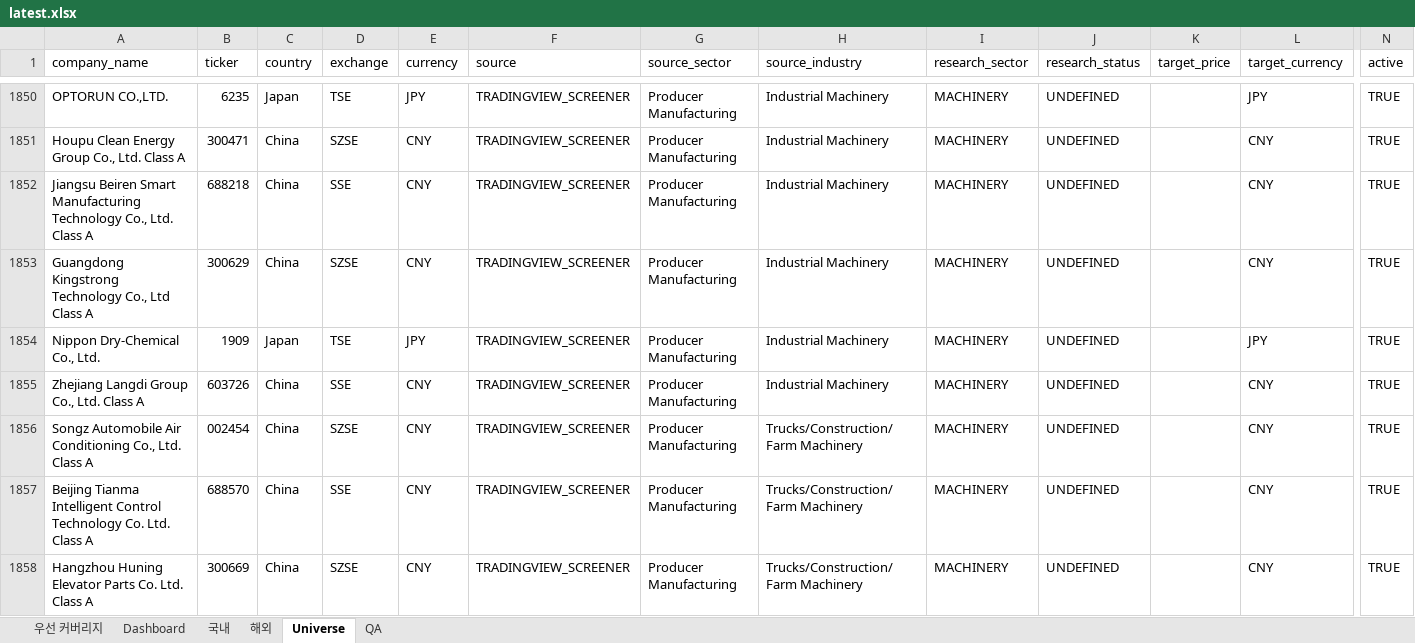
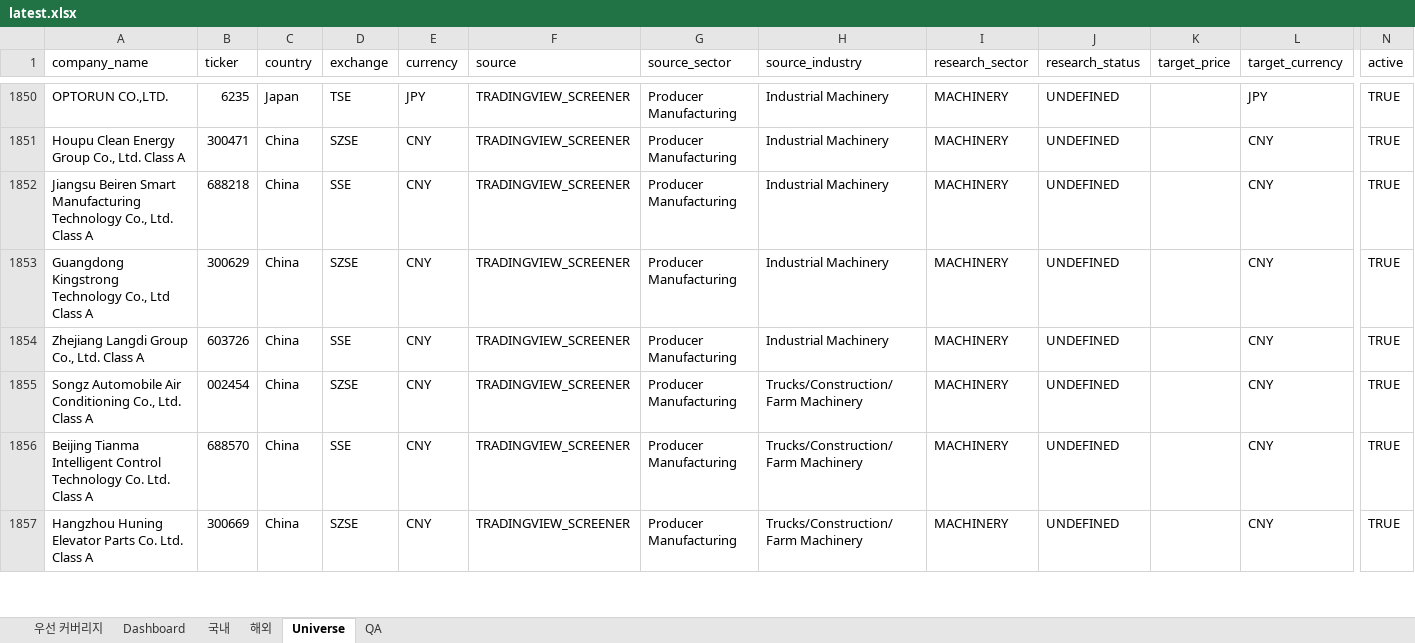
Before and after one commit to lou2sclare-ai/Stock-Price-Update, an Excel workbook: output/latest.xlsx, sheet Universe, drawn as a sheet; only a part is shown, gaps mark what is left out; values as stored, in another font and other column widths than the file's, no cell formats; rows hold the shown columns only; the diff names each change by its address in the sheet, - before the commit and + after, or states it on an @@ line.

```diff
--- a/output/latest.xlsx (sheet Universe)
+++ b/output/latest.xlsx (sheet Universe)
-row 1854: Nippon Dry-Chemical Co., Ltd. | 1909 | Japan | TSE | JPY | TRADINGVIEW_SCREENER | Producer Manufacturing | Industrial Machinery | MACHINERY | UNDEFINED |  | JPY | TRUE
```
Also changed, not shown: sheet Dashboard, sheet 해외, sheet 국내, sheet 우선 커버리지, sheet QA, cell formats, 3 other files.
